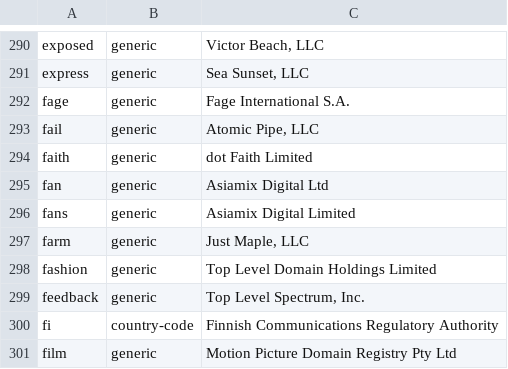
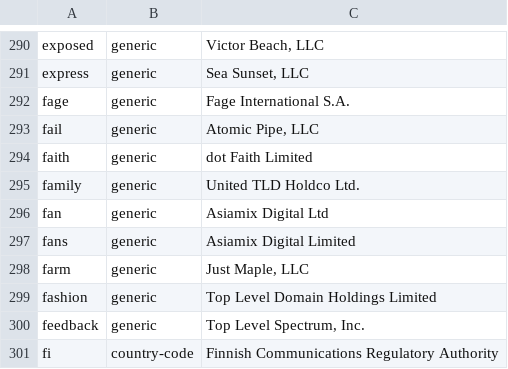
Before and after one commit to nojimage/tld-crawler, a CSV file: data/tld.csv, drawn as a sheet; only a part is shown, gaps mark what is left out; the shorter side is filled out with more unchanged rows; the diff names each change by its address in the sheet, - before the commit and + after, or states it on an @@ line.

```diff
--- a/data/tld.csv
+++ b/data/tld.csv
+row 295: family | generic | United TLD Holdco Ltd.
```
Also changed, not shown: 3 other files.
